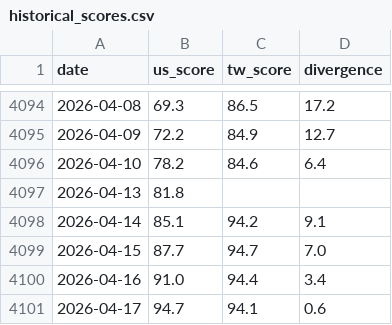
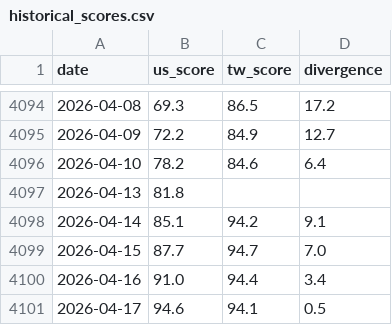
Before and after one commit to WenyuChiou/grisi, a CSV file: data/historical_scores.csv, drawn as a sheet; only a part is shown, gaps mark what is left out.

```diff
--- a/data/historical_scores.csv
+++ b/data/historical_scores.csv
@@ -4100,2 +4100,2 @@ date,us_score,tw_score,divergence
 2026-04-16,91.0,94.4,3.4
-2026-04-17,94.7,94.1,0.6
+2026-04-17,94.6,94.1,0.5
```
Also changed, not shown: docs/data/historical_scores.csv, 16 other files.
